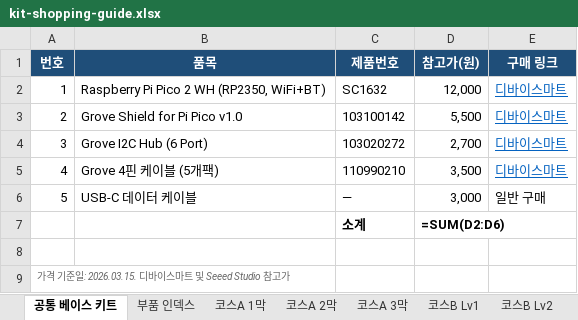
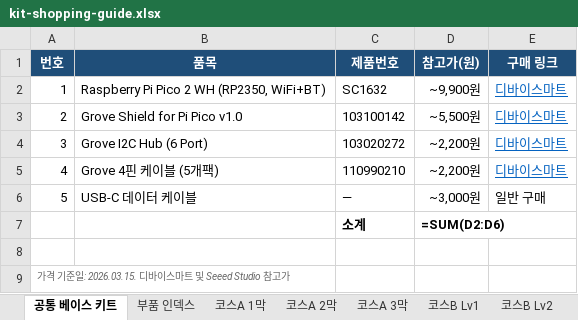
Before and after one commit to greatsong/ai-physical-computing-teacher, an Excel workbook: public/kit-shopping-guide.xlsx, sheet 공통 베이스 키트, drawn as a sheet; values as stored, in another font and other column widths than the file's, no borders; formulas without a stored value are shown as written; the diff names each change by its address in the sheet, - before the commit and + after, or states it on an @@ line.

```diff
--- a/public/kit-shopping-guide.xlsx (sheet 공통 베이스 키트)
+++ b/public/kit-shopping-guide.xlsx (sheet 공통 베이스 키트)
-D2 (참고가(원)): 12,000
+D2 (참고가(원)): ~9,900원
-D3 (참고가(원)): 5,500
+D3 (참고가(원)): ~5,500원
-D4 (참고가(원)): 2,700
+D4 (참고가(원)): ~2,200원
-D5 (참고가(원)): 3,500
+D5 (참고가(원)): ~2,200원
-D6 (참고가(원)): 3,000
+D6 (참고가(원)): ~3,000원
```
Also changed, not shown: sheet 비용 요약, sheet 부품 인덱스, 1 other file.
